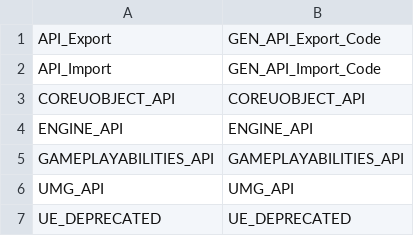
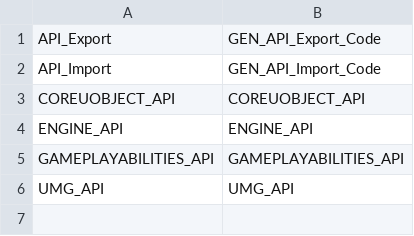
Before and after one commit to Ed94/gencpp, a CSV file: gen_unreal_engine/enums/AttributeTokens.csv, drawn as a sheet.

```diff
--- a/gen_unreal_engine/enums/AttributeTokens.csv
+++ b/gen_unreal_engine/enums/AttributeTokens.csv
@@ -6,2 +6 @@ GAMEPLAYABILITIES_API, GAMEPLAYABILITIES_API
 UMG_API,               UMG_API
-UE_DEPRECATED,         UE_DEPRECATED
```
Also changed, not shown: gen_unreal_engine/enums/ETokType.csv.
